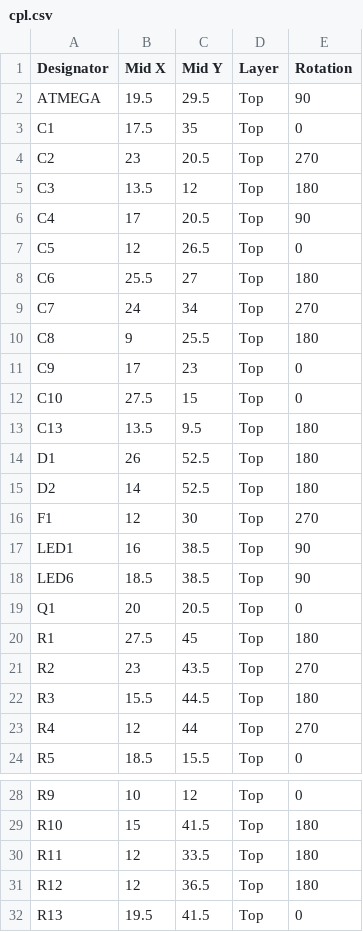
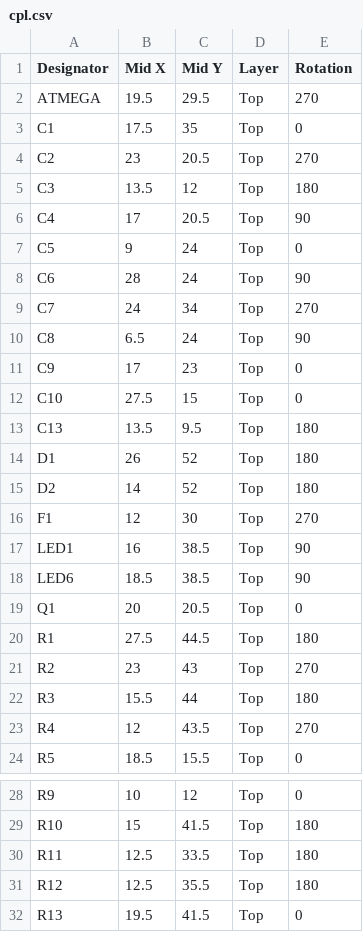
Before and after one commit to jeroenweij/node, a CSV file: Hardware/Production/cpl.csv, drawn as a sheet; only a part is shown, gaps mark what is left out.

Commit message:
Update hardware design

```diff
--- a/Hardware/Production/cpl.csv
+++ b/Hardware/Production/cpl.csv
@@ -1,3 +1,3 @@
 Designator,Mid X,Mid Y,Layer,Rotation
-ATMEGA,19.5,29.5,Top,90
+ATMEGA,19.5,29.5,Top,270
 C1,17.5,35,Top,0
@@ -6,6 +6,6 @@ C3,13.5,12,Top,180
 C4,17,20.5,Top,90
-C5,12,26.5,Top,0
-C6,25.5,27,Top,180
+C5,9,24,Top,0
+C6,28,24,Top,90
 C7,24,34,Top,270
-C8,9,25.5,Top,180
+C8,6.5,24,Top,90
 C9,17,23,Top,0
@@ -13,4 +13,4 @@ C10,27.5,15,Top,0
 C13,13.5,9.5,Top,180
-D1,26,52.5,Top,180
-D2,14,52.5,Top,180
+D1,26,52,Top,180
+D2,14,52,Top,180
 F1,12,30,Top,270
@@ -19,6 +19,6 @@ LED6,18.5,38.5,Top,90
 Q1,20,20.5,Top,0
-R1,27.5,45,Top,180
-R2,23,43.5,Top,270
-R3,15.5,44.5,Top,180
-R4,12,44,Top,270
+R1,27.5,44.5,Top,180
+R2,23,43,Top,270
+R3,15.5,44,Top,180
+R4,12,43.5,Top,270
 R5,18.5,15.5,Top,0
@@ -29,4 +29,4 @@ R9,10,12,Top,0
 R10,15,41.5,Top,180
-R11,12,33.5,Top,180
-R12,12,36.5,Top,180
+R11,12.5,33.5,Top,180
+R12,12.5,35.5,Top,180
 R13,19.5,41.5,Top,0
```
Also changed, not shown: 3 other files.
